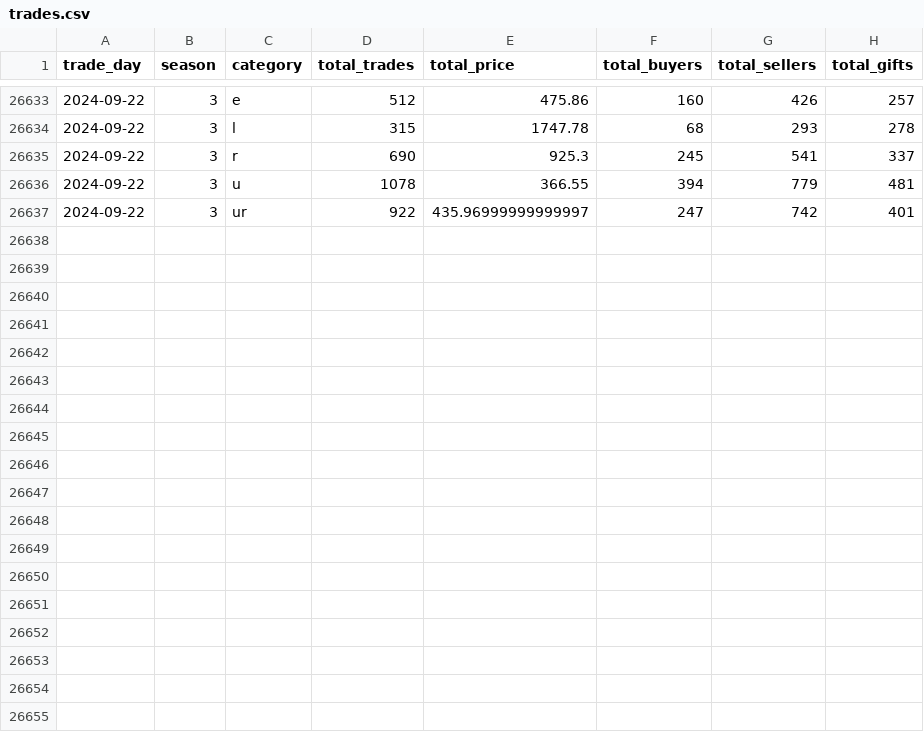
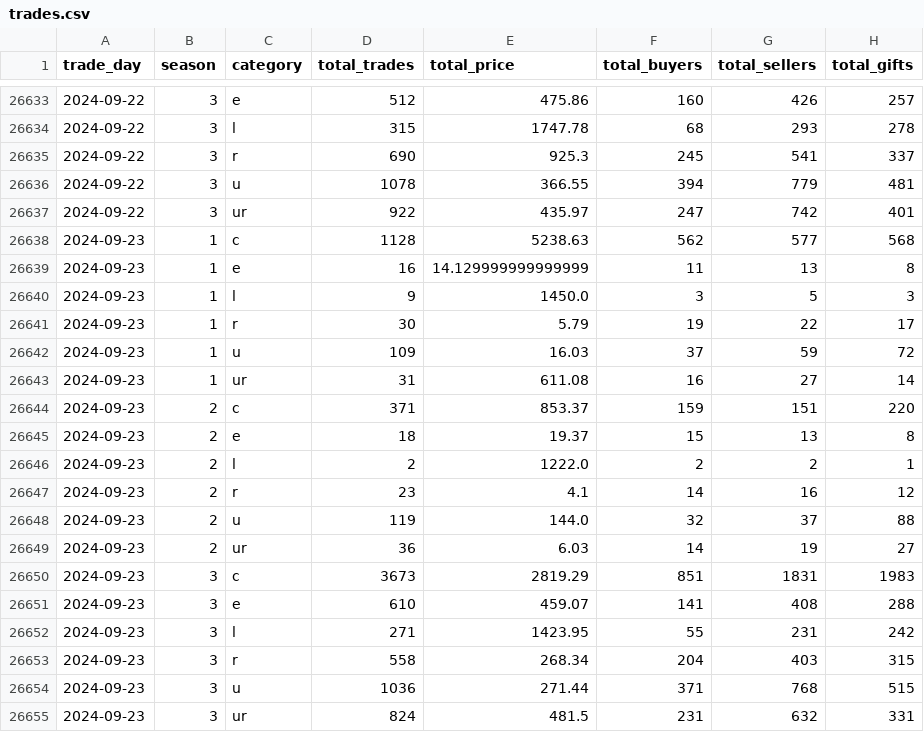
Before and after one commit to Kractero/himari, a CSV file: files/trades.csv, drawn as a sheet; only a part is shown, gaps mark what is left out.

```diff
--- a/files/trades.csv
+++ b/files/trades.csv
@@ -26636,2 +26636,20 @@ trade_day,season,category,total_trades,total_price,total_buyers,total_sellers,to
 2024-09-22,3,u,1078,366.55,394,779,481
-2024-09-22,3,ur,922,435.96999999999997,247,742,401
+2024-09-22,3,ur,922,435.97,247,742,401
+2024-09-23,1,c,1128,5238.63,562,577,568
+2024-09-23,1,e,16,14.129999999999999,11,13,8
+2024-09-23,1,l,9,1450.0,3,5,3
+2024-09-23,1,r,30,5.79,19,22,17
+2024-09-23,1,u,109,16.03,37,59,72
+2024-09-23,1,ur,31,611.08,16,27,14
+2024-09-23,2,c,371,853.37,159,151,220
+2024-09-23,2,e,18,19.37,15,13,8
+2024-09-23,2,l,2,1222.0,2,2,1
+2024-09-23,2,r,23,4.1,14,16,12
+2024-09-23,2,u,119,144.0,32,37,88
+2024-09-23,2,ur,36,6.03,14,19,27
+2024-09-23,3,c,3673,2819.29,851,1831,1983
+2024-09-23,3,e,610,459.07,141,408,288
+2024-09-23,3,l,271,1423.95,55,231,242
+2024-09-23,3,r,558,268.34,204,403,315
+2024-09-23,3,u,1036,271.44,371,768,515
+2024-09-23,3,ur,824,481.5,231,632,331
```
Also changed, not shown: 17 other files.
